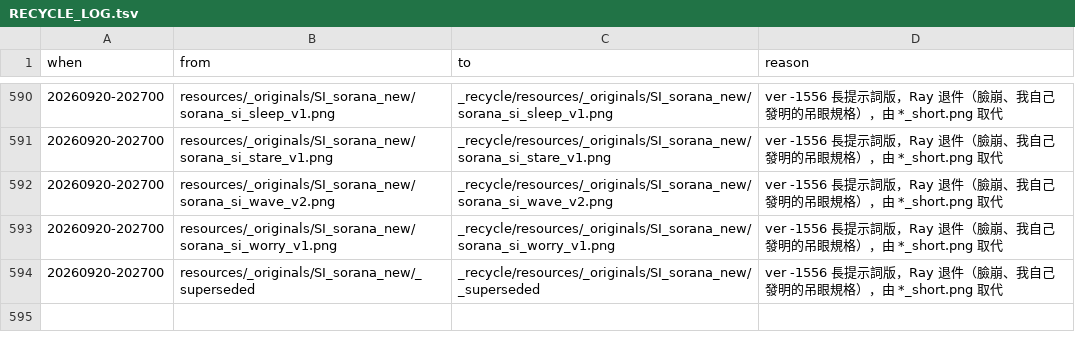
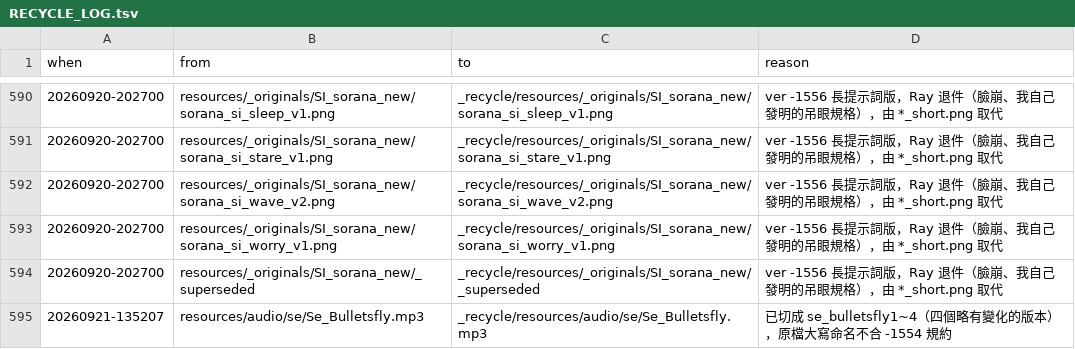
Before and after one commit to raykueco-debug/TIVOT, a TSV file: _recycle/RECYCLE_LOG.tsv, drawn as a sheet; only a part is shown, gaps mark what is left out.

```diff
--- a/_recycle/RECYCLE_LOG.tsv
+++ b/_recycle/RECYCLE_LOG.tsv
@@ -594 +594,2 @@ when	from	to	reason
 20260920-202700	resources/_originals/SI_sorana_new/_superseded	_recycle/resources/_originals/SI_sorana_new/_superseded	ver -1556 長提示詞版，Ray 退件（臉崩、我自己發明的吊眼規格），由 *_short.png 取代
+20260921-135207	resources/audio/se/Se_Bulletsfly.mp3	_recycle/resources/audio/se/Se_Bulletsfly.mp3	已切成 se_bulletsfly1~4（四個略有變化的版本），原檔大寫命名不合 -1554 規約
```
Also changed, not shown: 12 other files.
